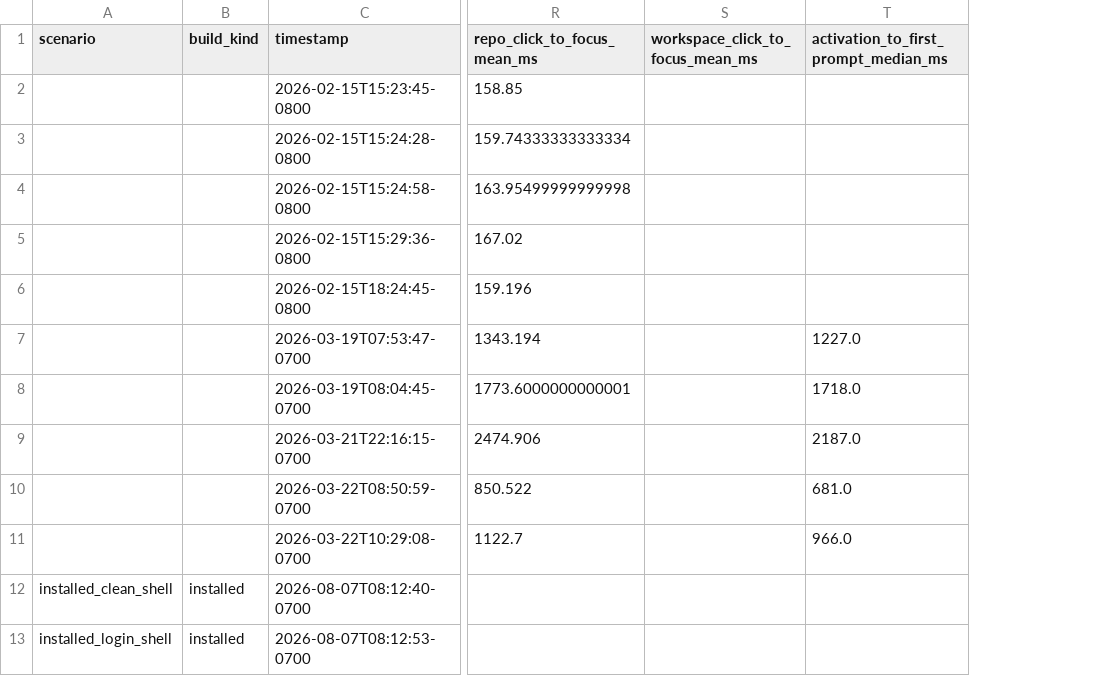
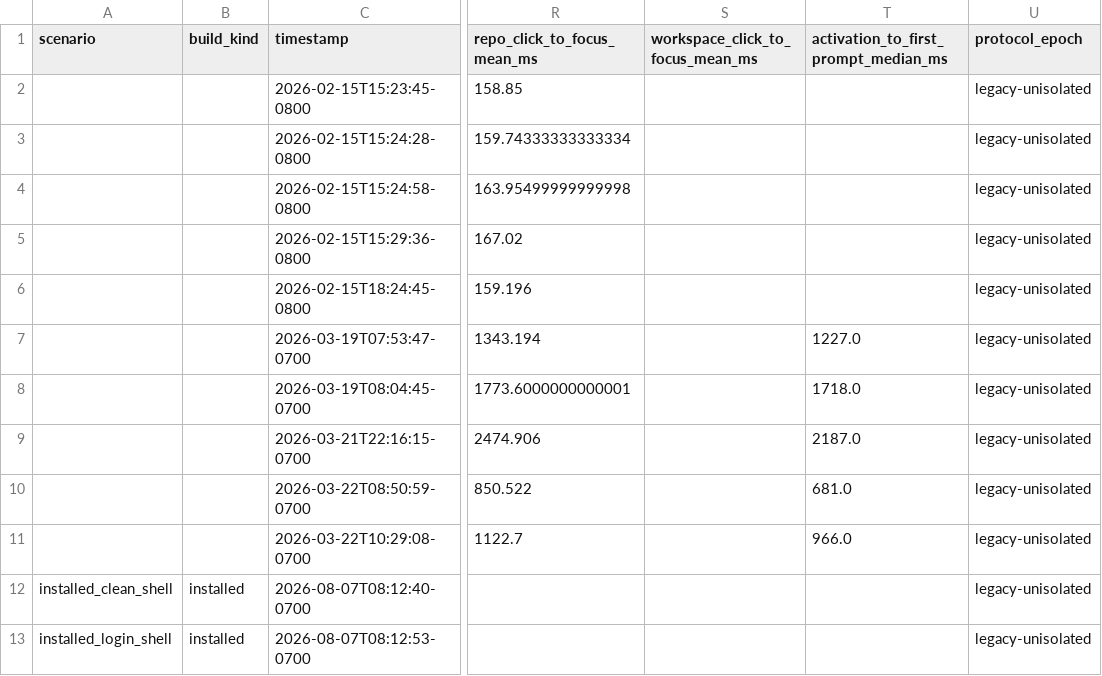
Before and after one commit to fairchild/workspaces, a CSV file: docs/performance/metrics-history.csv, drawn as a sheet; only a part is shown, gaps mark what is left out; the diff names each change by its address in the sheet, - before the commit and + after, or states it on an @@ line.

```diff
--- a/docs/performance/metrics-history.csv
+++ b/docs/performance/metrics-history.csv
+column U (protocol_epoch), rows 2-13: all legacy-unisolated
```
Also changed, not shown: 6 other files.
